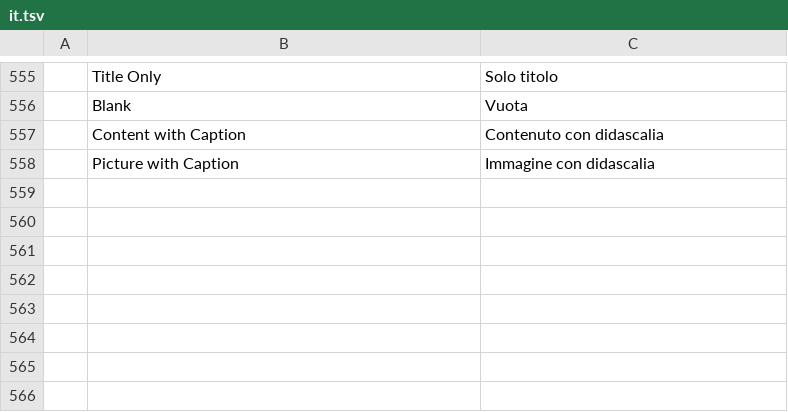
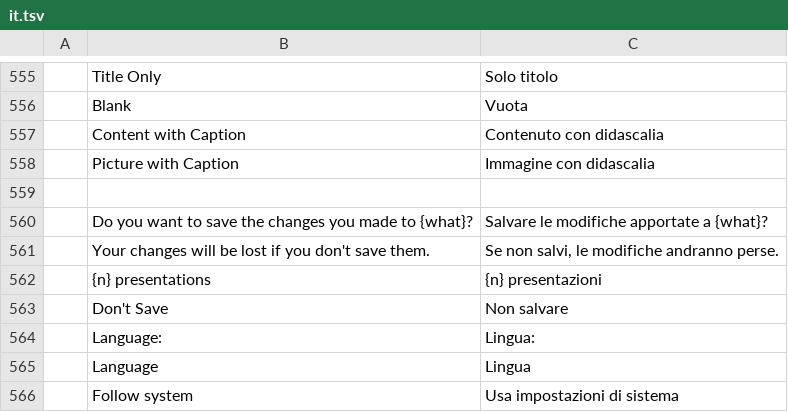
Before and after one commit to SamueleFederici02/deckcraft, a TSV file: crates/ui-egui/src/i18n/it.tsv, drawn as a sheet; only a part is shown, gaps mark what is left out; the diff names each change by its address in the sheet, - before the commit and + after, or states it on an @@ line.

Commit message:
feat(i18n): add language selector to home screen and status bar, translate quit dialog

```diff
--- a/crates/ui-egui/src/i18n/it.tsv
+++ b/crates/ui-egui/src/i18n/it.tsv
+row 559: (empty)
+row 560:  | Do you want to save the changes you made to {what}? | Salvare le modifiche apportate a {what}?
+row 561:  | Your changes will be lost if you don't save them. | Se non salvi, le modifiche andranno perse.
+row 562:  | {n} presentations | {n} presentazioni
+row 563:  | Don't Save | Non salvare
+row 564:  | Language: | Lingua:
+row 565:  | Language | Lingua
+row 566:  | Follow system | Usa impostazioni di sistema
```
Also changed, not shown: 2 other files.
